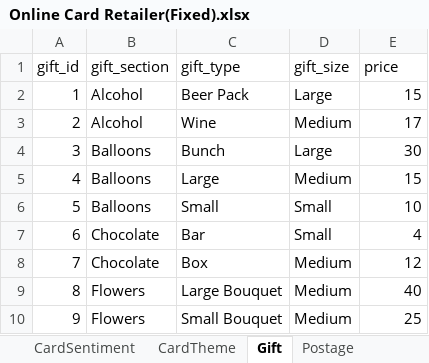
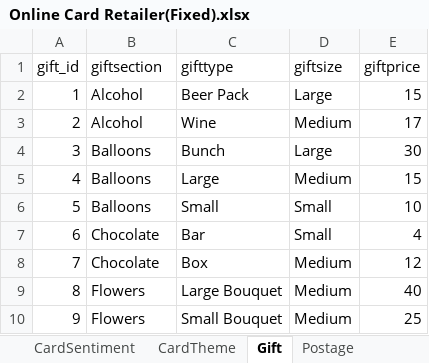
Before and after one commit to AJAnalyticsHub/CFGKickstarterProject, an Excel workbook: Online Card Retailer(Fixed).xlsx, sheet Gift, drawn as a sheet; values as stored, in another font and other column widths than the file's, no borders; the diff names each change by its address in the sheet, - before the commit and + after, or states it on an @@ line.

```diff
--- a/Online Card Retailer(Fixed).xlsx (sheet Gift)
+++ b/Online Card Retailer(Fixed).xlsx (sheet Gift)
-B1: gift_section
+B1: giftsection
-C1: gift_type
+C1: gifttype
-D1: gift_size
+D1: giftsize
-E1: price
+E1: giftprice
```
Also changed, not shown: sheet Sales, sheet CardSize, sheet Postage.
